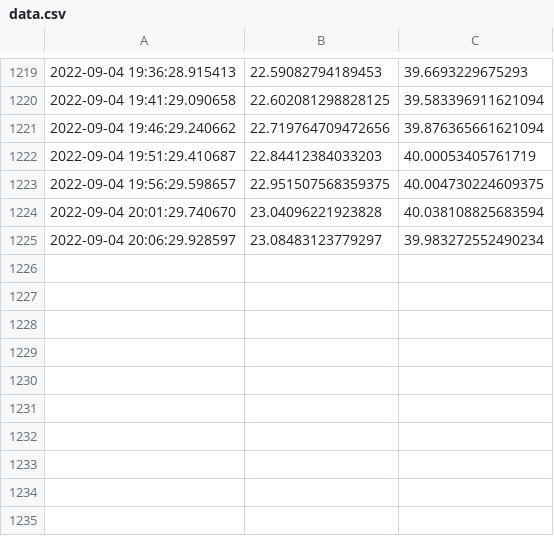
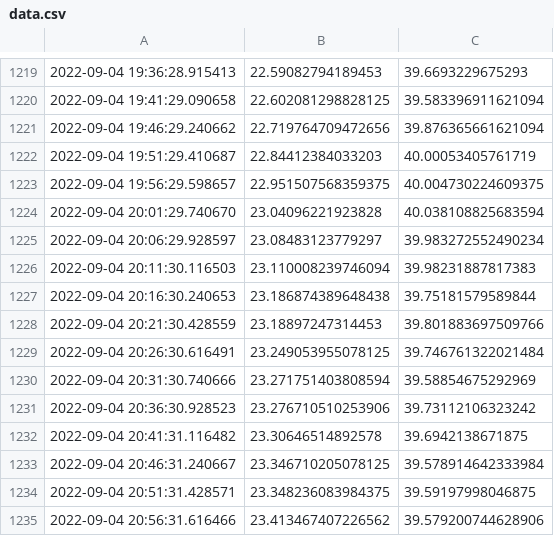
Before and after one commit to jducifuentes/temporal, a CSV file: data.csv, drawn as a sheet; only a part is shown, gaps mark what is left out.

Commit message:
update

```diff
--- a/data.csv
+++ b/data.csv
@@ -1225 +1225,11 @@
 2022-09-04 20:06:29.928597 ; 23.08483123779297 ; 39.983272552490234
+2022-09-04 20:11:30.116503 ; 23.110008239746094 ; 39.98231887817383
+2022-09-04 20:16:30.240653 ; 23.186874389648438 ; 39.75181579589844
+2022-09-04 20:21:30.428559 ; 23.18897247314453 ; 39.801883697509766
+2022-09-04 20:26:30.616491 ; 23.249053955078125 ; 39.746761322021484
+2022-09-04 20:31:30.740666 ; 23.271751403808594 ; 39.58854675292969
+2022-09-04 20:36:30.928523 ; 23.276710510253906 ; 39.73112106323242
+2022-09-04 20:41:31.116482 ; 23.30646514892578 ; 39.6942138671875
+2022-09-04 20:46:31.240667 ; 23.346710205078125 ; 39.578914642333984
+2022-09-04 20:51:31.428571 ; 23.348236083984375 ; 39.59197998046875
+2022-09-04 20:56:31.616466 ; 23.413467407226562 ; 39.579200744628906
```
